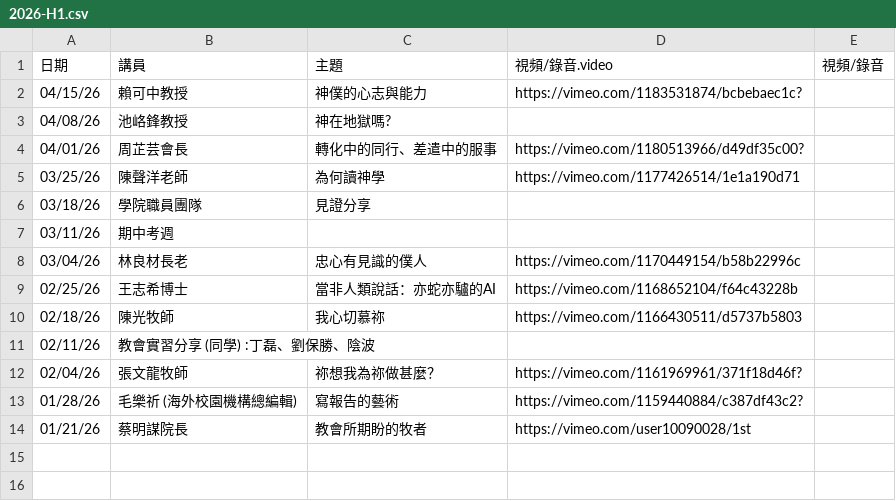
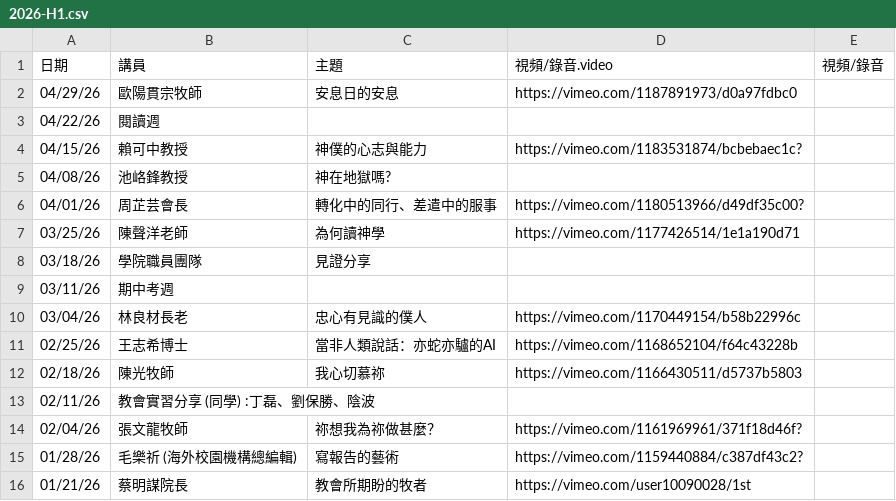
Before and after one commit to cwts-edu/cwts-web, a CSV file: src/content/csv/assembly/2026-H1.csv, drawn as a sheet; the diff names each change by its address in the sheet, - before the commit and + after, or states it on an @@ line.

```diff
--- a/src/content/csv/assembly/2026-H1.csv
+++ b/src/content/csv/assembly/2026-H1.csv
+row 2: 04/29/26 | 歐陽貫宗牧師 | 安息日的安息 | https://vimeo.com/1187891973/d0a97fdbc0
+row 3: 04/22/26 | 閱讀週
```
Also changed, not shown: 1 other file.
